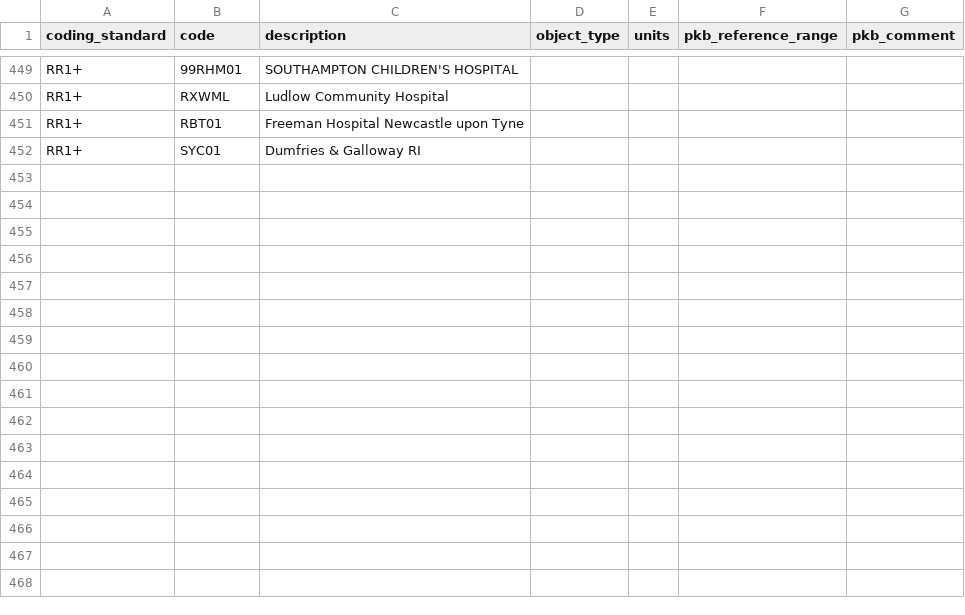
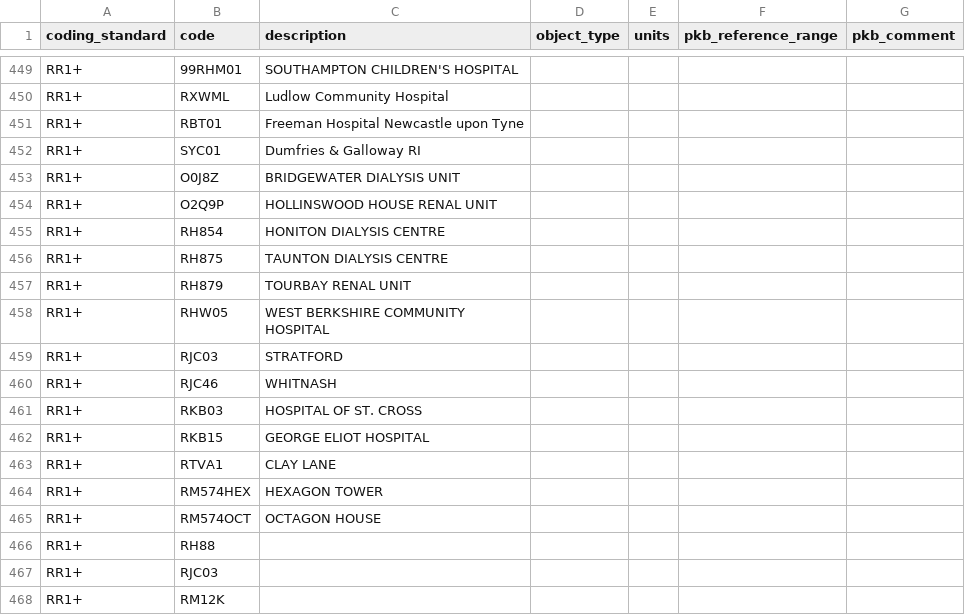
Before and after one commit to renalreg/registry-codes, a CSV file: tables/code_list/rr1plus_facilities.csv, drawn as a sheet; only a part is shown, gaps mark what is left out.

```diff
--- a/tables/code_list/rr1plus_facilities.csv
+++ b/tables/code_list/rr1plus_facilities.csv
@@ -452 +452,17 @@ RR1+,RBT01,Freeman Hospital Newcastle upon Tyne,,,,
 RR1+,SYC01,Dumfries & Galloway RI,,,,
+RR1+,O0J8Z,BRIDGEWATER DIALYSIS UNIT,,,,
+RR1+,O2Q9P,HOLLINSWOOD HOUSE RENAL UNIT,,,,
+RR1+,RH854,HONITON DIALYSIS CENTRE,,,,
+RR1+,RH875,TAUNTON DIALYSIS CENTRE,,,,
+RR1+,RH879,TOURBAY RENAL UNIT,,,,
+RR1+,RHW05,WEST BERKSHIRE COMMUNITY HOSPITAL,,,,
+RR1+,RJC03,STRATFORD,,,,
+RR1+,RJC46,WHITNASH,,,,
+RR1+,RKB03,HOSPITAL OF ST. CROSS,,,,
+RR1+,RKB15,GEORGE ELIOT HOSPITAL,,,,
+RR1+,RTVA1,CLAY LANE,,,,
+RR1+,RM574HEX,HEXAGON TOWER,,,,
+RR1+,RM574OCT,OCTAGON HOUSE,,,,
+RR1+,RH88,,,,,
+RR1+,RJC03,,,,,
+RR1+,RM12K,,,,,
```
Also changed, not shown: tables/rr_data_definition/renalreg_data_definition_dump.csv, 1 other file.
